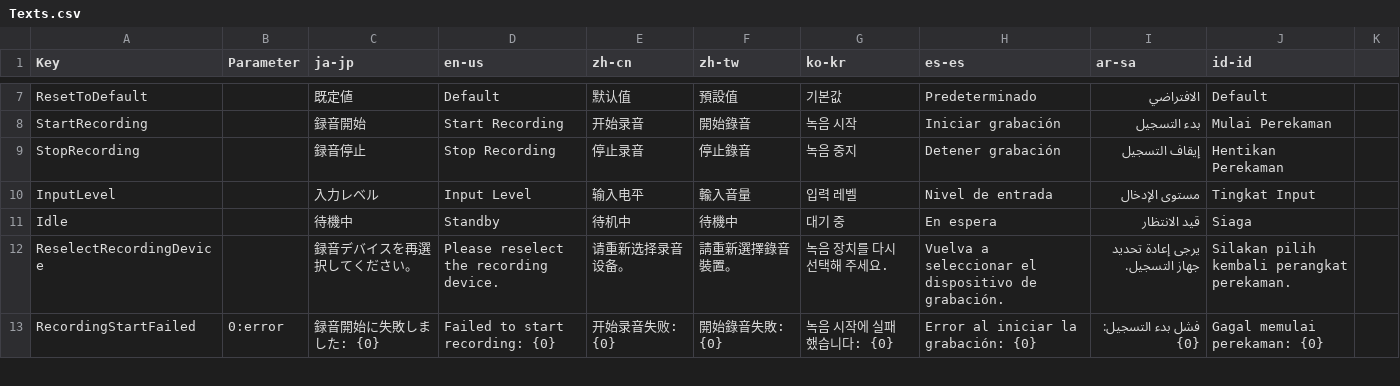
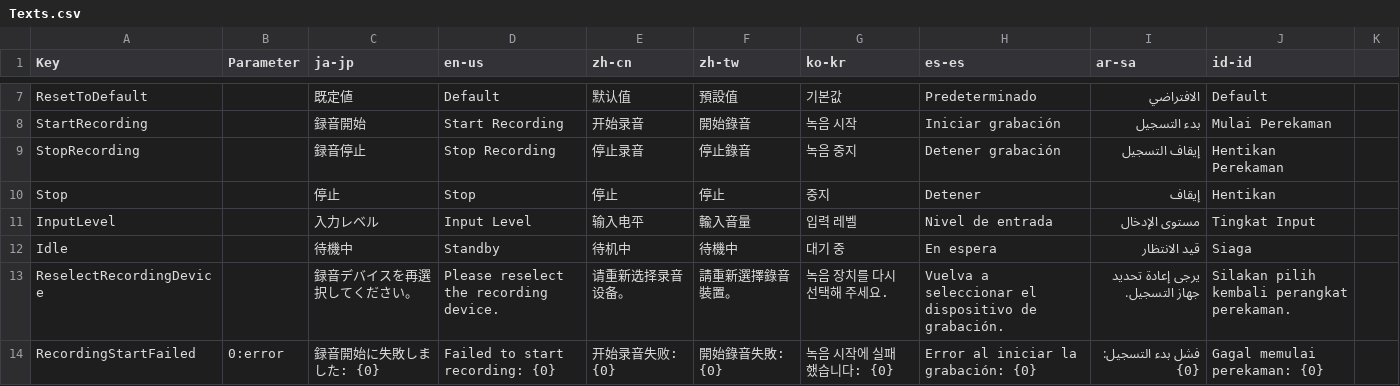
Before and after one commit to manju-summoner/YukkuriMovieMaker.Plugin.Community, a CSV file: YukkuriMovieMaker.Plugin.Community/Tool/Recording/Texts.csv, drawn as a sheet; only a part is shown, gaps mark what is left out; the diff names each change by its address in the sheet, - before the commit and + after, or states it on an @@ line.

```diff
--- a/YukkuriMovieMaker.Plugin.Community/Tool/Recording/Texts.csv
+++ b/YukkuriMovieMaker.Plugin.Community/Tool/Recording/Texts.csv
+row 10: Stop |  | 停止 | Stop | 停止 | 停止 | 중지 | Detener | إيقاف | Hentikan
```
Also changed, not shown: 2 other files.
